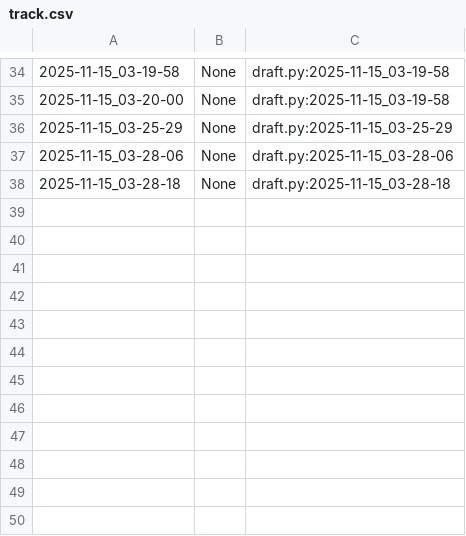
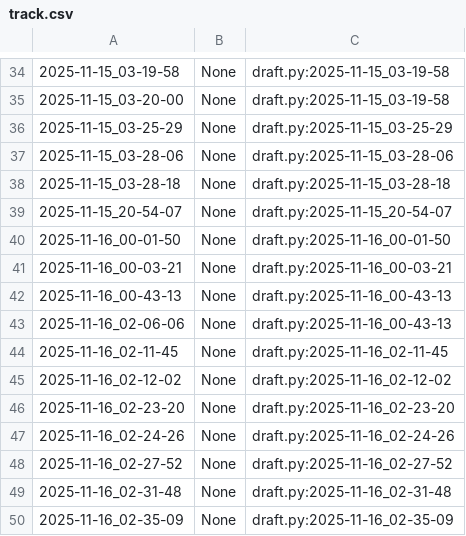
Before and after one commit to qxcode-course/poo-rc-bloco-c-RaiVitorianoNogueira, a CSV file: myrep/.tko/track/poo@budega/track.csv, drawn as a sheet; only a part is shown, gaps mark what is left out; the diff names each change by its address in the sheet, - before the commit and + after, or states it on an @@ line.

```diff
--- a/myrep/.tko/track/poo@budega/track.csv
+++ b/myrep/.tko/track/poo@budega/track.csv
+row 39: 2025-11-15_20-54-07 | None | draft.py:2025-11-15_20-54-07
+row 40: 2025-11-16_00-01-50 | None | draft.py:2025-11-16_00-01-50
+row 41: 2025-11-16_00-03-21 | None | draft.py:2025-11-16_00-03-21
+row 42: 2025-11-16_00-43-13 | None | draft.py:2025-11-16_00-43-13
+row 43: 2025-11-16_02-06-06 | None | draft.py:2025-11-16_00-43-13
+row 44: 2025-11-16_02-11-45 | None | draft.py:2025-11-16_02-11-45
+row 45: 2025-11-16_02-12-02 | None | draft.py:2025-11-16_02-12-02
+row 46: 2025-11-16_02-23-20 | None | draft.py:2025-11-16_02-23-20
+row 47: 2025-11-16_02-24-26 | None | draft.py:2025-11-16_02-24-26
+row 48: 2025-11-16_02-27-52 | None | draft.py:2025-11-16_02-27-52
+row 49: 2025-11-16_02-31-48 | None | draft.py:2025-11-16_02-31-48
+row 50: 2025-11-16_02-35-09 | None | draft.py:2025-11-16_02-35-09
```
Also changed, not shown: 6 other files.
